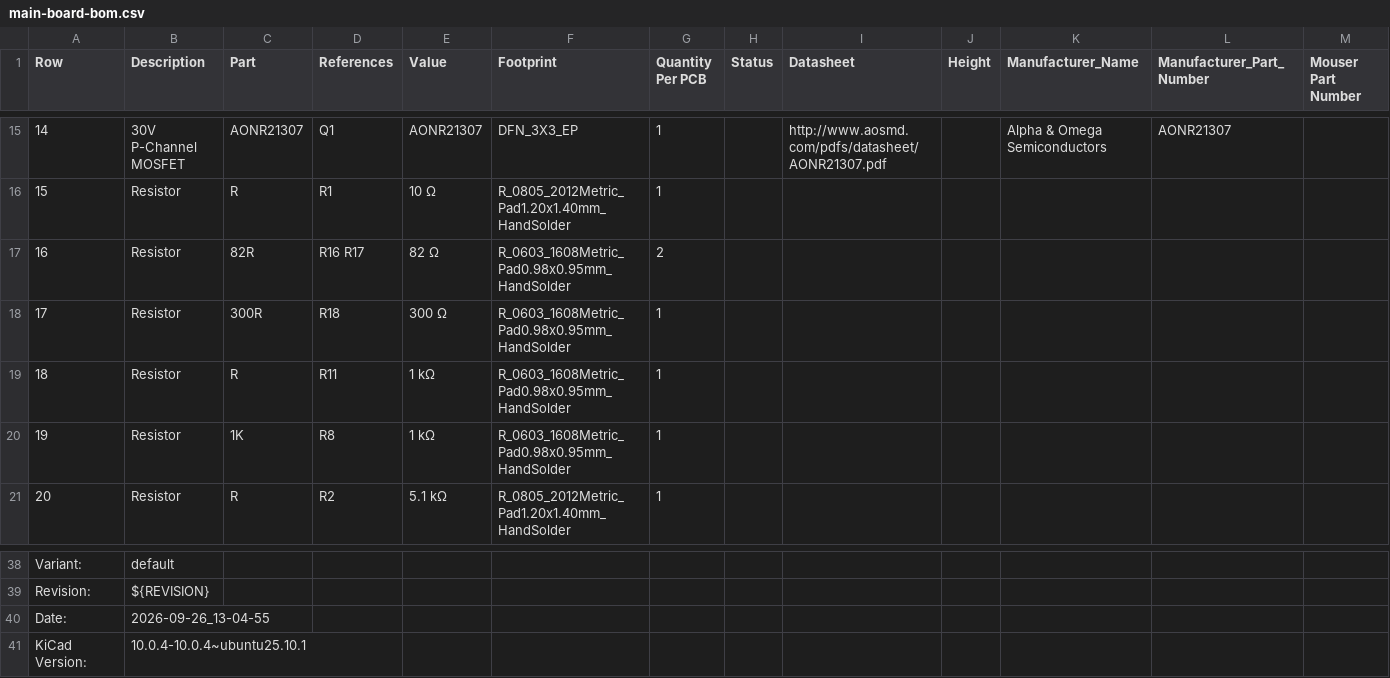
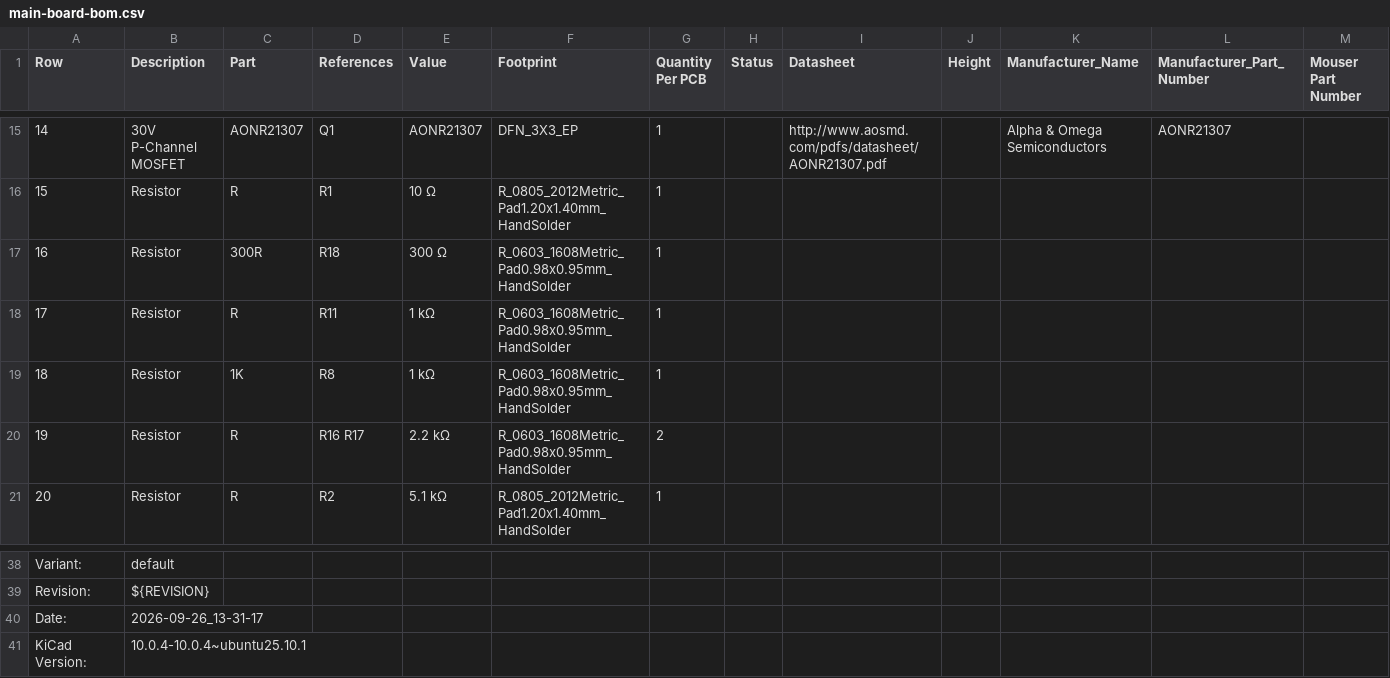
Before and after one commit to ordu1453/Perde, a CSV file: latest/Fabrication/Assembly/main-board-bom.csv, drawn as a sheet; only a part is shown, gaps mark what is left out; removed rows and columns are numbered as before the commit, all else as after; rows hold the shown columns only; the diff names each change by its address in the sheet, - before the commit and + after, or states it on an @@ line.

```diff
--- a/latest/Fabrication/Assembly/main-board-bom.csv
+++ b/latest/Fabrication/Assembly/main-board-bom.csv
-row 17: 16 | Resistor | 82R | R16 R17 | 82 Ω | R_0603_1608Metric_Pad0.98x0.95mm_HandSolder | 2
@@ column A (Row) renumbered between rows 17 and 19 @@
+row 20: 19 | Resistor | R | R16 R17 | 2.2 kΩ | R_0603_1608Metric_Pad0.98x0.95mm_HandSolder | 2
-B40 (Description): 2026-09-26_13-04-55
+B40 (Description): 2026-09-26_13-31-17
```
Also changed, not shown: 19 other files.
